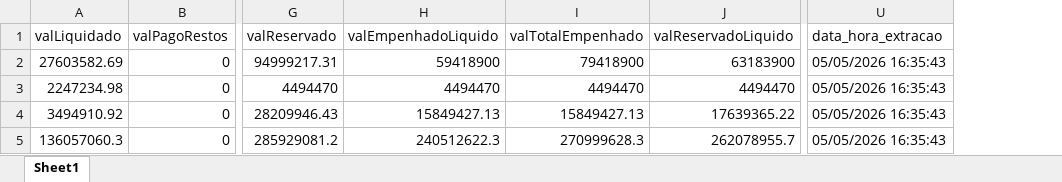
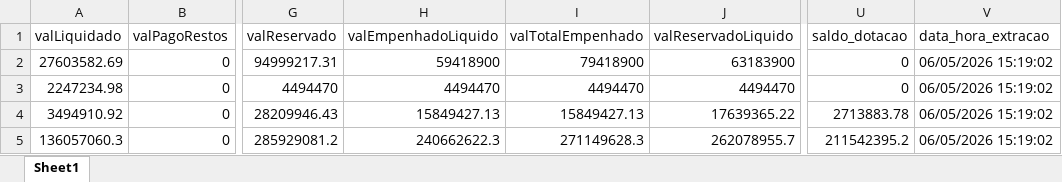
Before and after one commit to NathanSFaita/sof_adesampa, an Excel workbook: base_execucao/execucao.xlsx, sheet Sheet1, drawn as a sheet; only a part is shown, gaps mark what is left out; values as stored, in another font and other column widths than the file's, no borders; addresses are those after the commit; the diff names each change by its address in the sheet, - before the commit and + after, or states it on an @@ line.

```diff
--- a/base_execucao/execucao.xlsx (sheet Sheet1)
+++ b/base_execucao/execucao.xlsx (sheet Sheet1)
+column U (saldo_dotacao), rows 2-5: 0 | 0 | 2713883.78 | 211542395.2
-V2:V5 (data_hora_extracao): 05/05/2026 16:35:43
+V2:V5 (data_hora_extracao): 06/05/2026 15:19:02
-H5 (valEmpenhadoLiquido): 240512622.3
+H5 (valEmpenhadoLiquido): 240662622.3
-I5 (valTotalEmpenhado): 270999628.3
+I5 (valTotalEmpenhado): 271149628.3
```
Also changed, not shown: base_execucao/empenhos.xlsx, base_execucao/mudancas_empenhos.xlsx, 5 other files.
